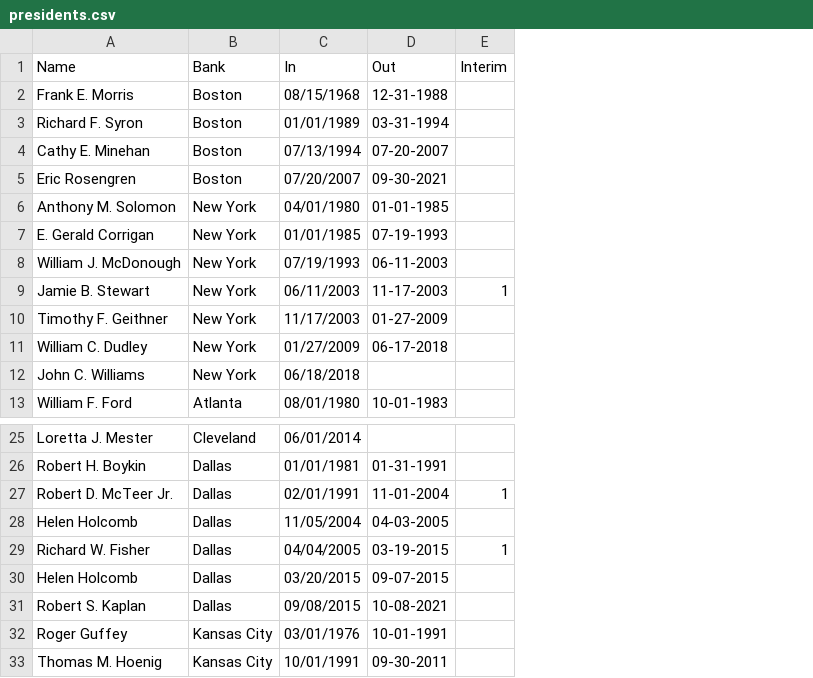
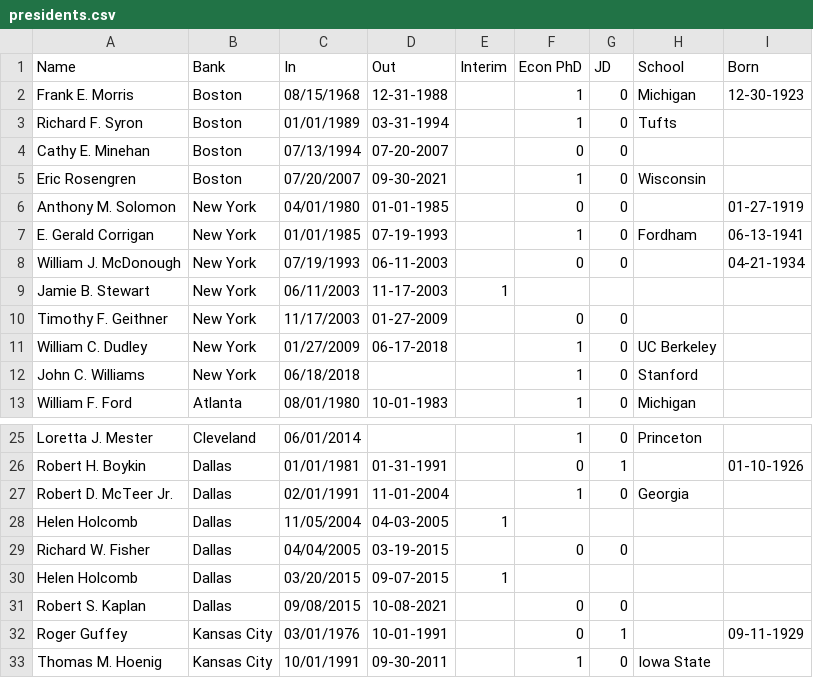
Before and after one commit to bendurham441/fed-nlp, a CSV file: fomc-membership/presidents.csv, drawn as a sheet; only a part is shown, gaps mark what is left out; the diff names each change by its address in the sheet, - before the commit and + after, or states it on an @@ line.

Commit message:
Added degrees + schools to presidents

```diff
--- a/fomc-membership/presidents.csv
+++ b/fomc-membership/presidents.csv
+column F (Econ PhD), rows 2-13: 1 | 1 | 0 | 1 | 0 | 1 | 0 |  | 0 | 1 | 1 | 1; rows 25-33: 1 | 0 | 1 |  | 0 |  | 0 | 0 | 1
+column G (JD), rows 2-13: 0 | 0 | 0 | 0 | 0 | 0 | 0 |  | 0 | 0 | 0 | 0; rows 25-33: 0 | 1 | 0 |  | 0 |  | 0 | 1 | 0
+column H (School), rows 2-13: Michigan | Tufts |  | Wisconsin |  | Fordham |  |  |  | UC Berkeley | Stanford | Michigan; rows 25-33: Princeton |  | Georgia |  |  |  |  |  | Iowa State
+column I (Born), rows 2-8: 12-30-1923 |  |  |  | 01-27-1919 | 06-13-1941 | 04-21-1934; rows 26-32: 01-10-1926 |  |  |  |  |  | 09-11-1929
-E27 (Interim): 1
+E27 (Interim): (empty)
-E28 (Interim): (empty)
+E28 (Interim): 1
-E29 (Interim): 1
+E29 (Interim): (empty)
-E30 (Interim): (empty)
+E30 (Interim): 1
```
